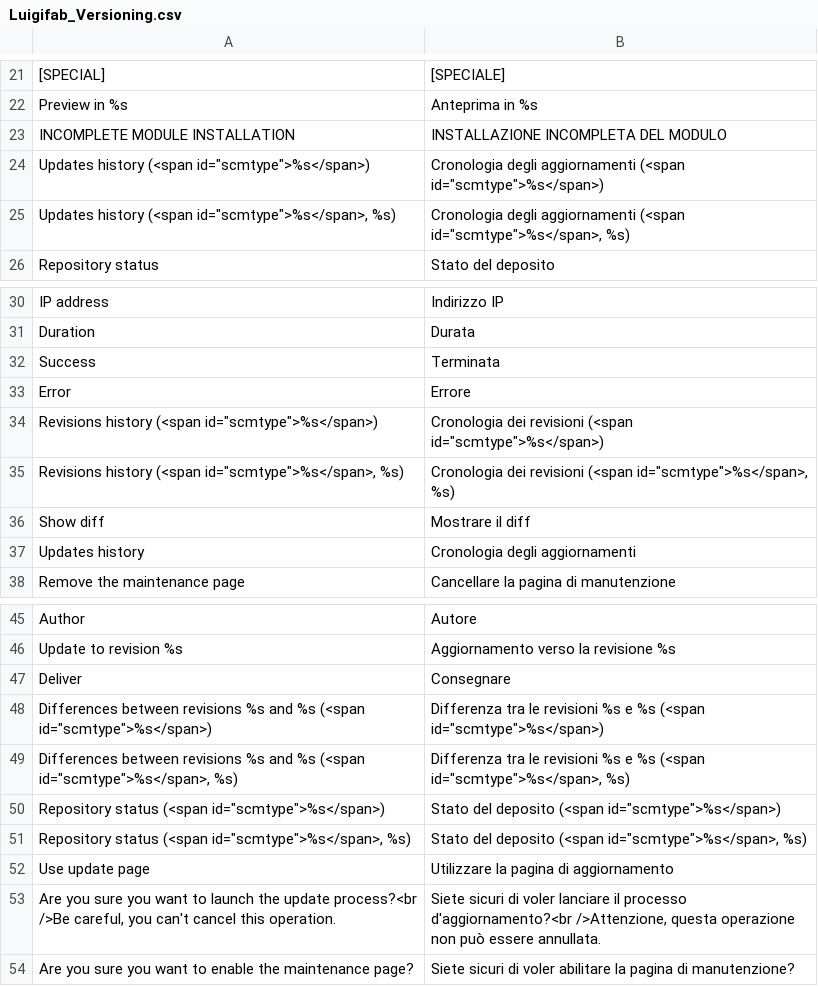
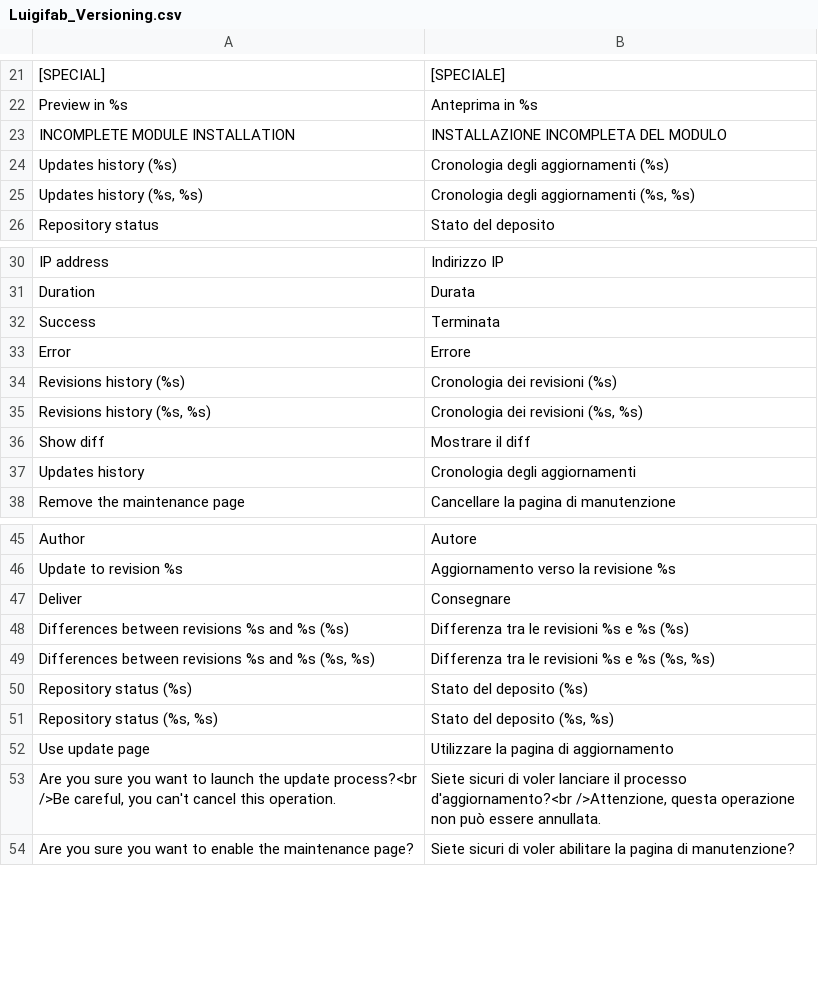
Before and after one commit to luigifab/openmage-versioning, a CSV file: src/app/locale/it_CH/Luigifab_Versioning.csv, drawn as a sheet; only a part is shown, gaps mark what is left out; removed rows and columns are numbered as before the commit, all else as after; the diff names each change by its address in the sheet, - before the commit and + after, or states it on an @@ line.

```diff
--- a/src/app/locale/it_CH/Luigifab_Versioning.csv
+++ b/src/app/locale/it_CH/Luigifab_Versioning.csv
-row 24: Updates history (<span id="scmtype">%s</span>) | Cronologia degli aggiornamenti (<span id="scmtype">%s</span>)
-row 25: Updates history (<span id="scmtype">%s</span>, %s) | Cronologia degli aggiornamenti (<span id="scmtype">%s</span>, %s)
+row 24: Updates history (%s) | Cronologia degli aggiornamenti (%s)
+row 25: Updates history (%s, %s) | Cronologia degli aggiornamenti (%s, %s)
-row 34: Revisions history (<span id="scmtype">%s</span>) | Cronologia dei revisioni (<span id="scmtype">%s</span>)
-row 35: Revisions history (<span id="scmtype">%s</span>, %s) | Cronologia dei revisioni (<span id="scmtype">%s</span>, %s)
+row 34: Revisions history (%s) | Cronologia dei revisioni (%s)
+row 35: Revisions history (%s, %s) | Cronologia dei revisioni (%s, %s)
-row 48: Differences between revisions %s and %s (<span id="scmtype">%s</span>) | Differenza tra le revisioni %s e %s (<span id="scmtype">%s</span>)
-row 49: Differences between revisions %s and %s (<span id="scmtype">%s</span>, %s) | Differenza tra le revisioni %s e %s (<span id="scmtype">%s</span>, %s)
-row 50: Repository status (<span id="scmtype">%s</span>) | Stato del deposito (<span id="scmtype">%s</span>)
-row 51: Repository status (<span id="scmtype">%s</span>, %s) | Stato del deposito (<span id="scmtype">%s</span>, %s)
+row 48: Differences between revisions %s and %s (%s) | Differenza tra le revisioni %s e %s (%s)
+row 49: Differences between revisions %s and %s (%s, %s) | Differenza tra le revisioni %s e %s (%s, %s)
+row 50: Repository status (%s) | Stato del deposito (%s)
+row 51: Repository status (%s, %s) | Stato del deposito (%s, %s)
```
Also changed, not shown: src/app/locale/de_AT/Luigifab_Versioning.csv, src/app/locale/de_CH/Luigifab_Versioning.csv, 37 other files.
